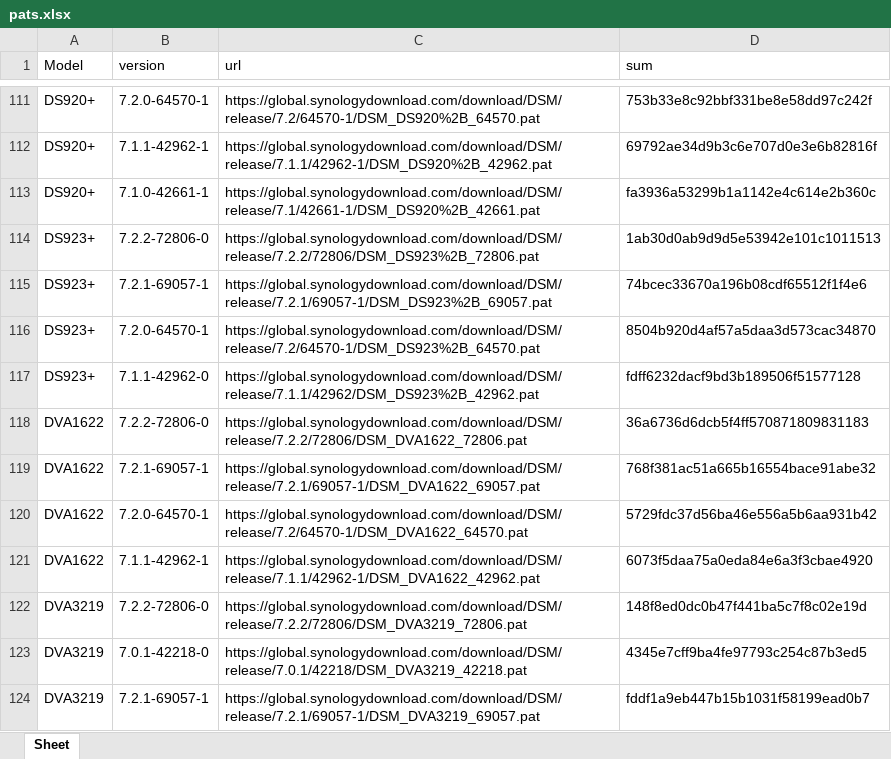
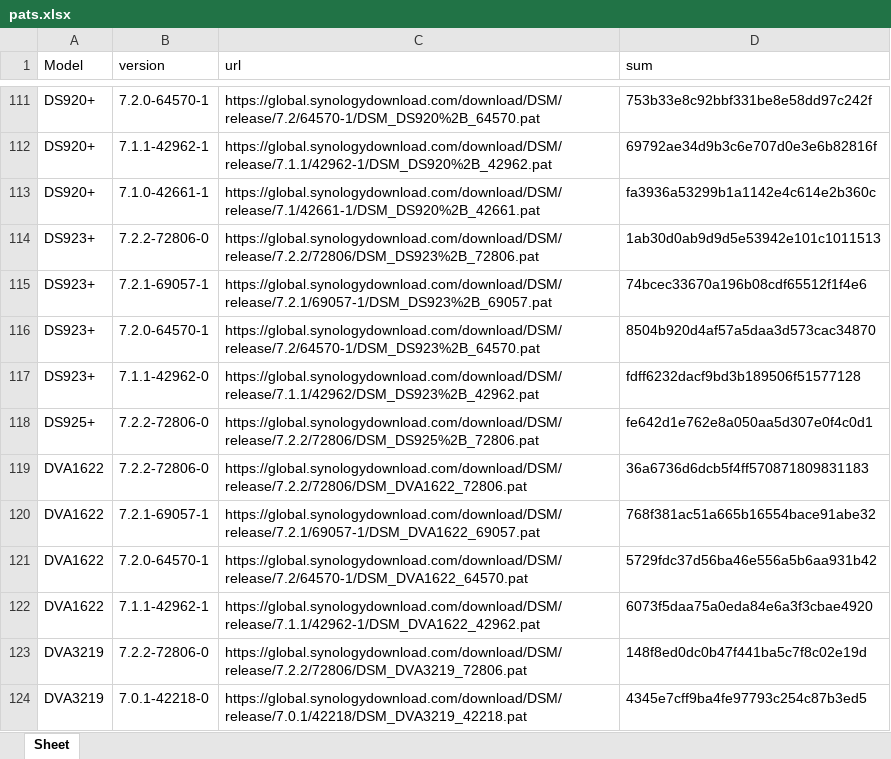
Before and after one commit to RROrg/rr, an Excel workbook: docs/pats.xlsx, sheet Sheet, drawn as a sheet; only a part is shown, gaps mark what is left out; the shorter side is filled out with more unchanged rows; values as stored, in another font and other column widths than the file's, no borders; the diff names each change by its address in the sheet, - before the commit and + after, or states it on an @@ line.

```diff
--- a/docs/pats.xlsx (sheet Sheet)
+++ b/docs/pats.xlsx (sheet Sheet)
+row 118: DS925+ | 7.2.2-72806-0 | https://global.synologydownload.com/download/DSM/release/7.2.2/72806/DSM_DS925%2B_72806.pat | fe642d1e762e8a050aa5d307e0f4c0d1
```
Also changed, not shown: docs/addons.xlsx, docs/models.xlsx, 5 other files.
